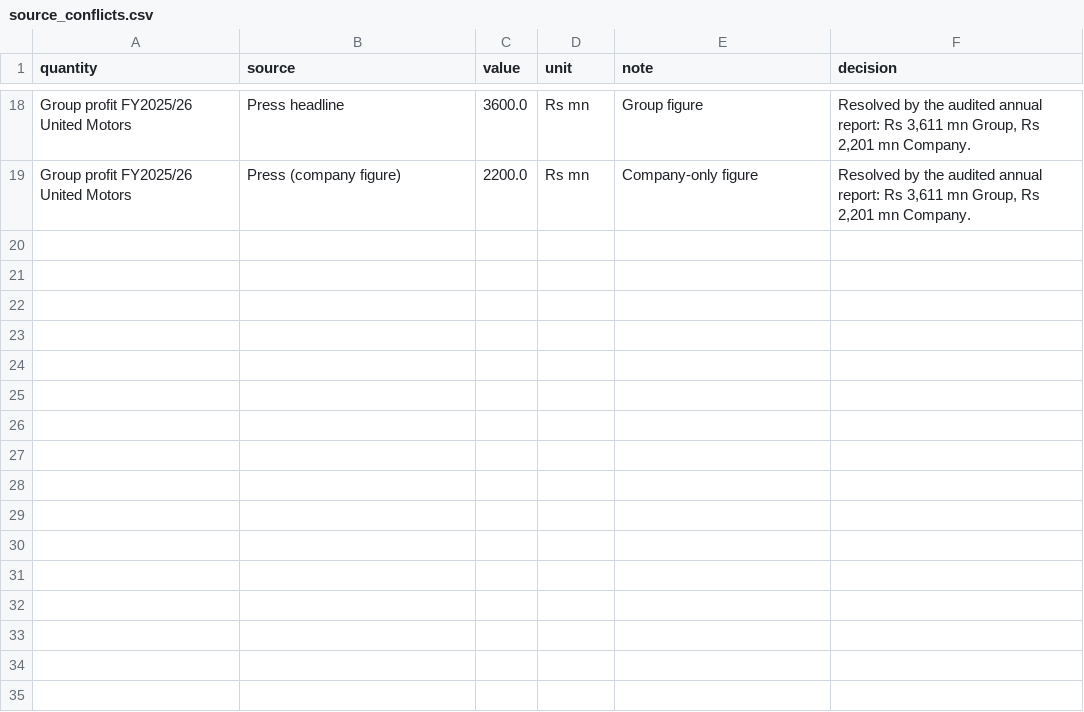
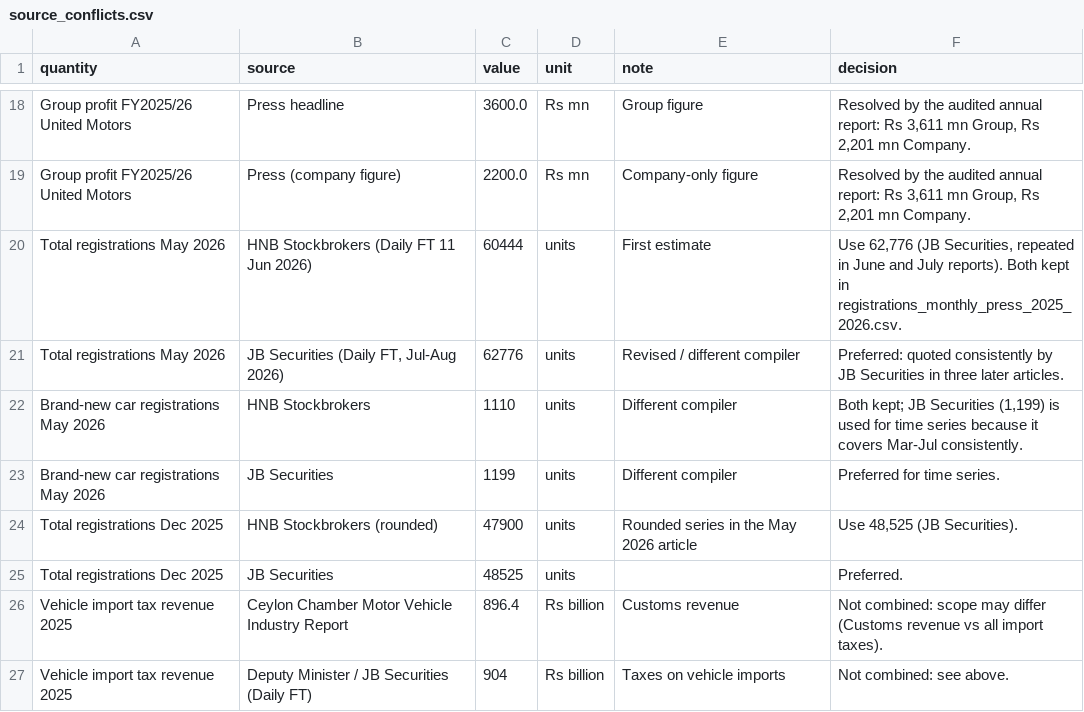
Before and after one commit to Sachithra-228/sl-automotive-positioning-map, a CSV file: data_praveen/data/processed/source_conflicts.csv, drawn as a sheet; only a part is shown, gaps mark what is left out.

```diff
--- a/data_praveen/data/processed/source_conflicts.csv
+++ b/data_praveen/data/processed/source_conflicts.csv
@@ -19 +19,9 @@ Group profit FY2025/26 United Motors,Press headline,3600.0,Rs mn,Group figure,"R
 Group profit FY2025/26 United Motors,Press (company figure),2200.0,Rs mn,Company-only figure,"Resolved by the audited annual report: Rs 3,611 mn Group, Rs 2,201 mn Company."
+Total registrations May 2026,HNB Stockbrokers (Daily FT 11 Jun 2026),60444,units,First estimate,"Use 62,776 (JB Securities, repeated in June and July reports). Both kept in registrations_monthly_press_2025_2026.csv."
+Total registrations May 2026,"JB Securities (Daily FT, Jul-Aug 2026)",62776,units,Revised / different compiler,Preferred: quoted consistently by JB Securities in three later articles.
+Brand-new car registrations May 2026,HNB Stockbrokers,1110,units,Different compiler,"Both kept; JB Securities (1,199) is used for time series because it covers Mar-Jul consistently."
+Brand-new car registrations May 2026,JB Securities,1199,units,Different compiler,Preferred for time series.
+Total registrations Dec 2025,HNB Stockbrokers (rounded),47900,units,Rounded series in the May 2026 article,"Use 48,525 (JB Securities)."
+Total registrations Dec 2025,JB Securities,48525,units,,Preferred.
+Vehicle import tax revenue 2025,Ceylon Chamber Motor Vehicle Industry Report,896.4,Rs billion,Customs revenue,Not combined: scope may differ (Customs revenue vs all import taxes).
+Vehicle import tax revenue 2025,Deputy Minister / JB Securities (Daily FT),904,Rs billion,Taxes on vehicle imports,Not combined: see above.
```
Also changed, not shown: data_praveen/data/raw/DOWNLOAD_MANIFEST.csv, 34 other files.
